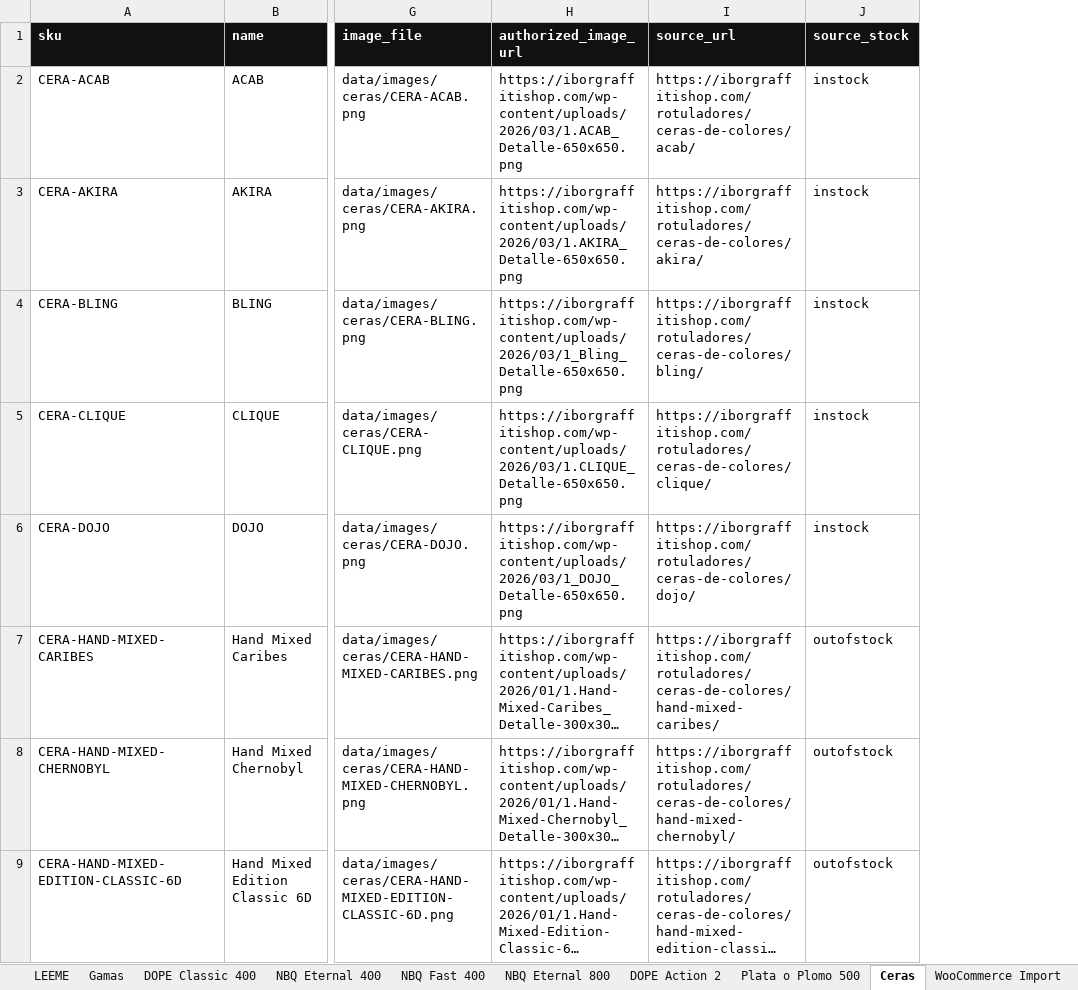
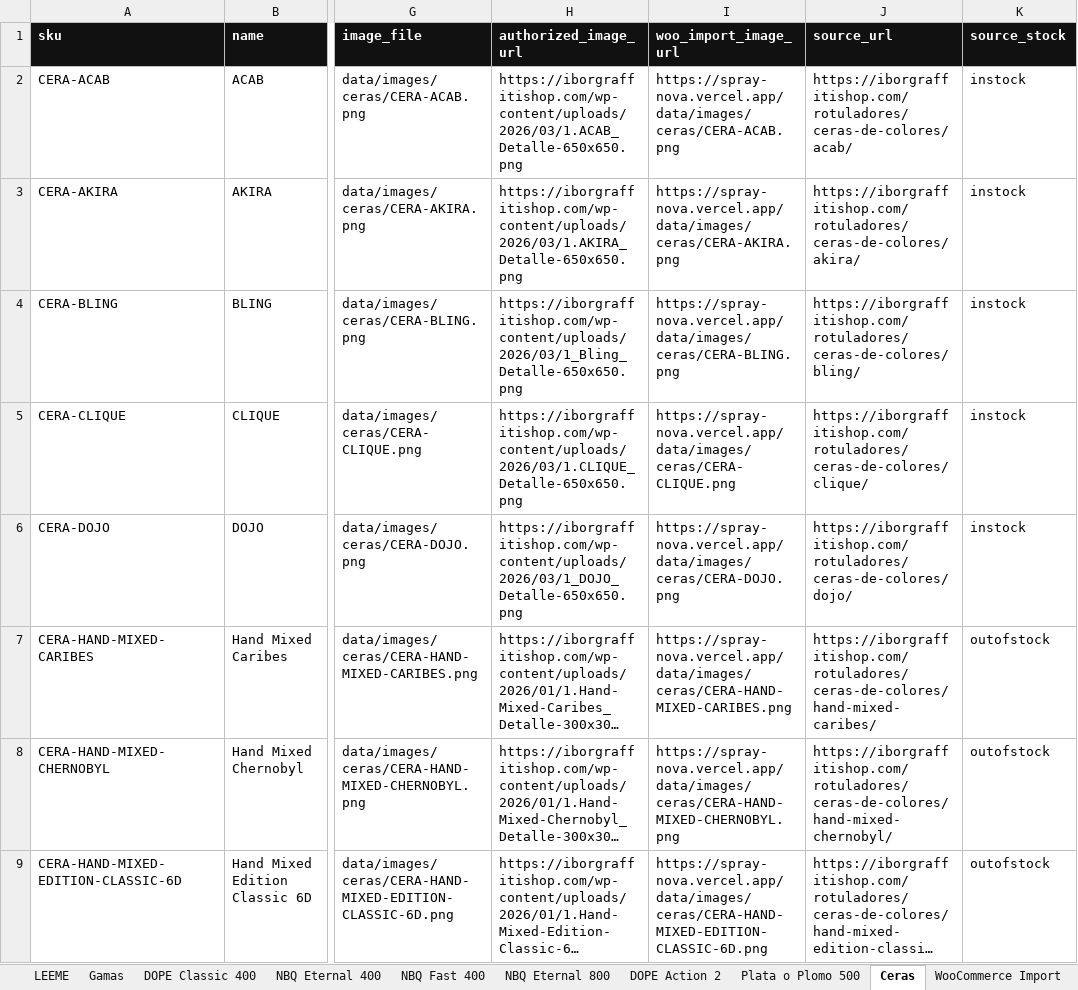
Before and after one commit to JorgeGNDR/spraynova, an Excel workbook: spray-nova-catalogo-productos.xlsx, sheet Ceras, drawn as a sheet; only a part is shown, gaps mark what is left out; long unchanged cells end in …; values as stored, in another font and other column widths than the file's, no borders; the diff names each change by its address in the sheet, - before the commit and + after, or states it on an @@ line.

Commit message:
Fix WooCommerce spray imports and selector

```diff
--- a/spray-nova-catalogo-productos.xlsx (sheet Ceras)
+++ b/spray-nova-catalogo-productos.xlsx (sheet Ceras)
+column I (woo_import_image_url), rows 2-9: https://spray-nova.vercel.app/data/images/ceras/CERA-ACAB.png | https://spray-nova.vercel.app/data/images/ceras/CERA-AKIRA.png | https://spray-nova.vercel.app/data/images/ceras/CERA-BLING.png | https://spray-nova.vercel.app/data/images/ceras/CERA-CLIQUE.png | https://spray-nova.vercel.app/data/images/ceras/CERA-DOJO.png | https://spray-nova.vercel.app/data/images/ceras/CERA-HAND-MIXED-CARIBES.png | https://spray-nova.vercel.app/data/images/ceras/CERA-HAND-MIXED-CHERNOBYL.png | https://spray-nova.vercel.app/data/images/ceras/CERA-HAND-MIXED-EDITION-CLASSIC-6D.png
```
Also changed, not shown: sheet WooCommerce Import, sheet LEEME, 10 other files.
